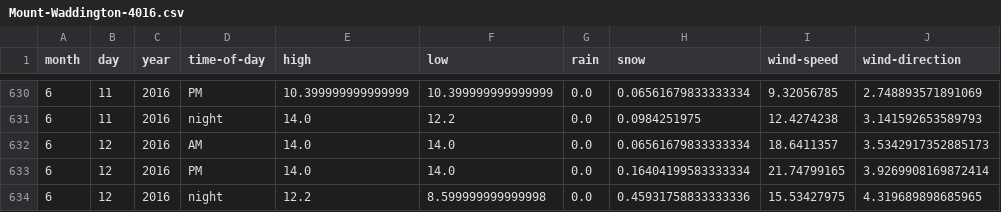
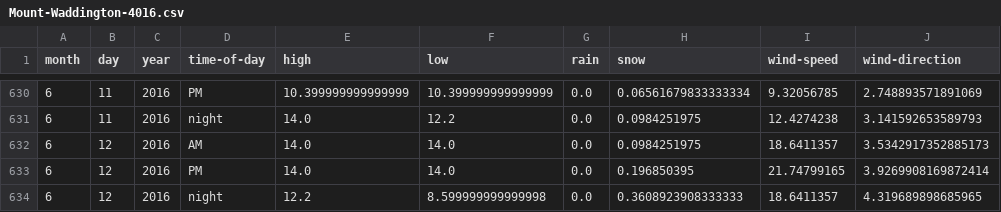
Before and after one commit to psathyrella/weatherhistory, a CSV file: mtwx/Mount-Waddington-4016.csv, drawn as a sheet; only a part is shown, gaps mark what is left out.

```diff
--- a/mtwx/Mount-Waddington-4016.csv
+++ b/mtwx/Mount-Waddington-4016.csv
@@ -631,4 +631,4 @@ month,day,year,time-of-day,high,low,rain,snow,wind-speed,wind-direction
 6,11,2016,night,14.0,12.2,0.0,0.0984251975,12.4274238,3.141592653589793
-6,12,2016,AM,14.0,14.0,0.0,0.06561679833333334,18.6411357,3.5342917352885173
-6,12,2016,PM,14.0,14.0,0.0,0.16404199583333334,21.74799165,3.9269908169872414
-6,12,2016,night,12.2,8.599999999999998,0.0,0.45931758833333336,15.53427975,4.319689898685965
+6,12,2016,AM,14.0,14.0,0.0,0.0984251975,18.6411357,3.5342917352885173
+6,12,2016,PM,14.0,14.0,0.0,0.196850395,21.74799165,3.9269908169872414
+6,12,2016,night,12.2,8.599999999999998,0.0,0.3608923908333333,18.6411357,4.319689898685965
```
Also changed, not shown: mtwx/Glacier-Peak-3213.csv, mtwx/Half-Dome-1000.csv, 21 other files.
